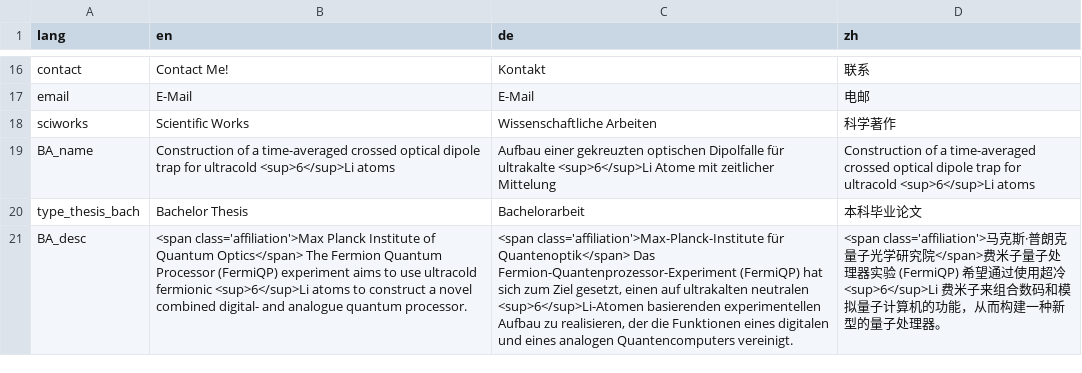
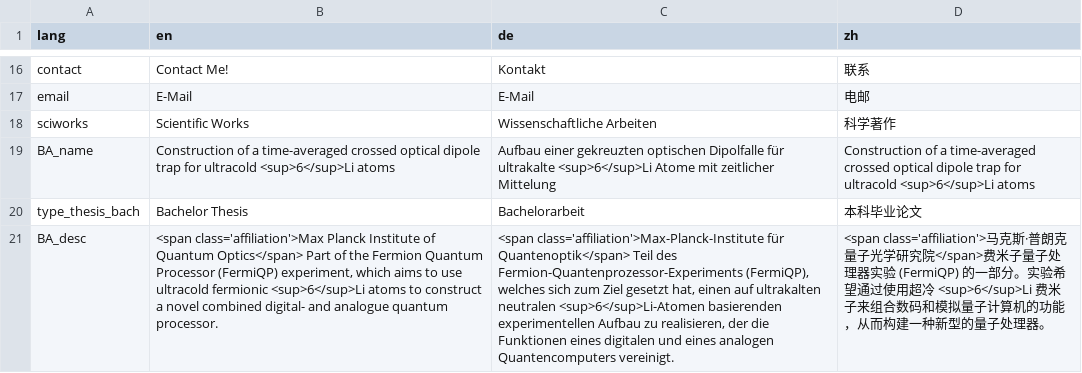
Before and after one commit to sunjerry019/profile-repo, a CSV file: include/strings.csv, drawn as a sheet; only a part is shown, gaps mark what is left out; the diff names each change by its address in the sheet, - before the commit and + after, or states it on an @@ line.

```diff
--- a/include/strings.csv
+++ b/include/strings.csv
-B21 (en): …Quantum Optics</span> The Fermion Quantum Processor (FermiQP) experiment aims to…
+B21 (en): …Quantum Optics</span> Part of the Fermion Quantum Processor (FermiQP) experiment, which aims to…
-C21 (de): …für Quantenoptik</span> Das Fermion-Quantenprozessor-Experiment (FermiQP) hat sich zum Ziel gesetzt, einen auf…
+C21 (de): …für Quantenoptik</span> Teil des Fermion-Quantenprozessor-Experiments (FermiQP), welches sich zum Ziel gesetzt hat, einen auf…
-D21 (zh): …实验 (FermiQP) 希望通过…
+D21 (zh): …实验 (FermiQP) 的一部分。实验希望通过…
```
Also changed, not shown: 1 other file.
